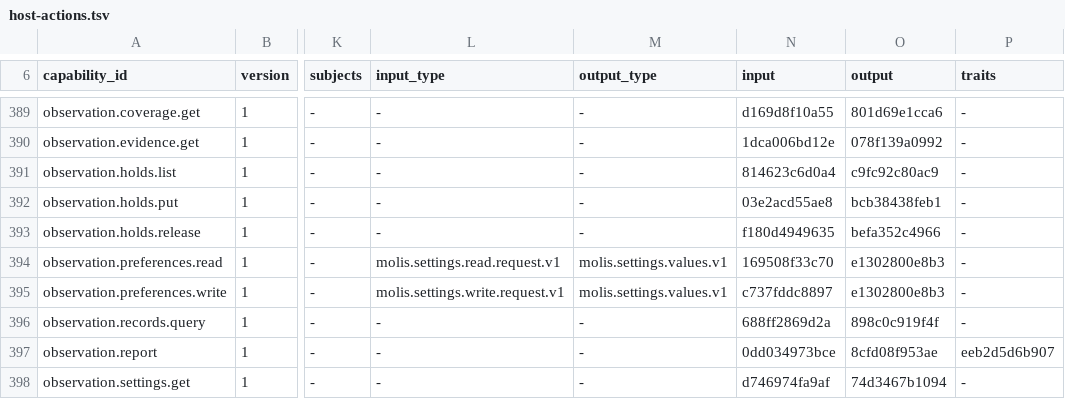
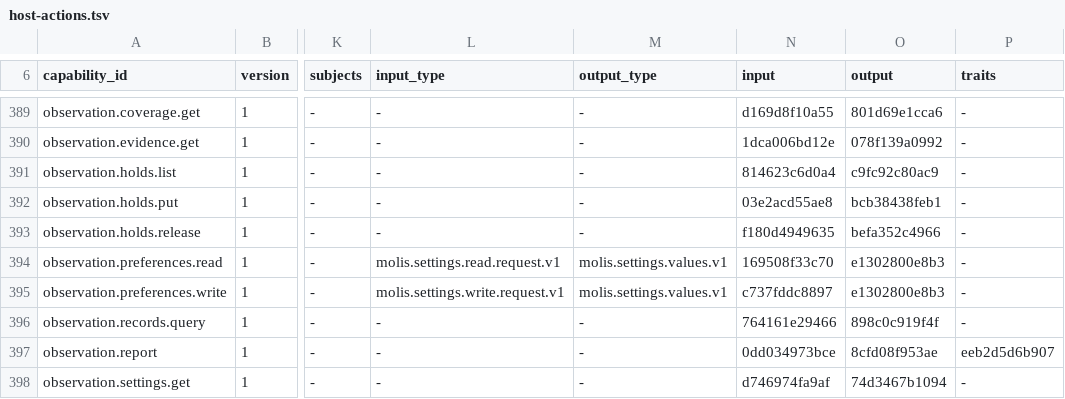
Before and after one commit to molis-ai/molis-work, a TSV file: tooling/gates/actions/host-actions.tsv, drawn as a sheet; only a part is shown, gaps mark what is left out; the diff names each change by its address in the sheet, - before the commit and + after, or states it on an @@ line.

```diff
--- a/tooling/gates/actions/host-actions.tsv
+++ b/tooling/gates/actions/host-actions.tsv
-N396 (input): 688ff2869d2a
+N396 (input): 764161e29466
```
Also changed, not shown: 18 other files.
